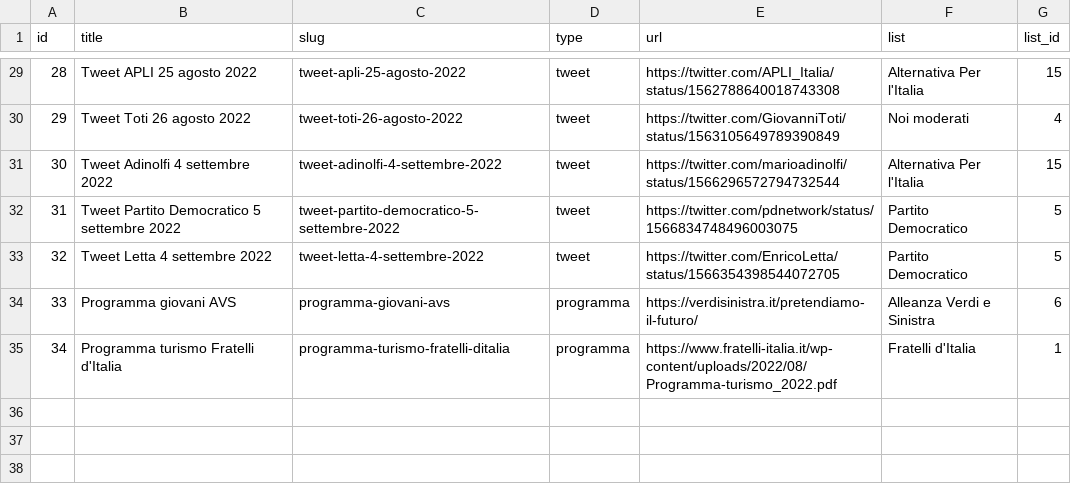
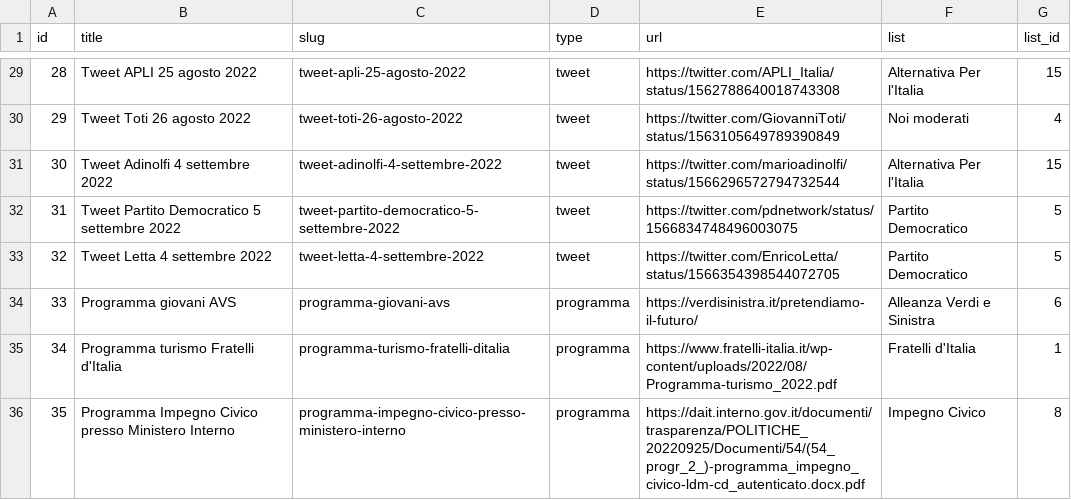
Before and after one commit to indecis-it/data, a CSV file: data/sources.csv, drawn as a sheet; only a part is shown, gaps mark what is left out; the diff names each change by its address in the sheet, - before the commit and + after, or states it on an @@ line.

```diff
--- a/data/sources.csv
+++ b/data/sources.csv
+row 36: 35 | Programma Impegno Civico presso Ministero Interno | programma-impegno-civico-presso-ministero-interno | programma | https://dait.interno.gov.it/documenti/trasparenza/POLITICHE_20220925/Documenti/54/(54_progr_2_)-programma_impegno_civico-ldm-cd_autenticato.docx.pdf | Impegno Civico | 8
```
Also changed, not shown: data/items.csv, 2 other files.
